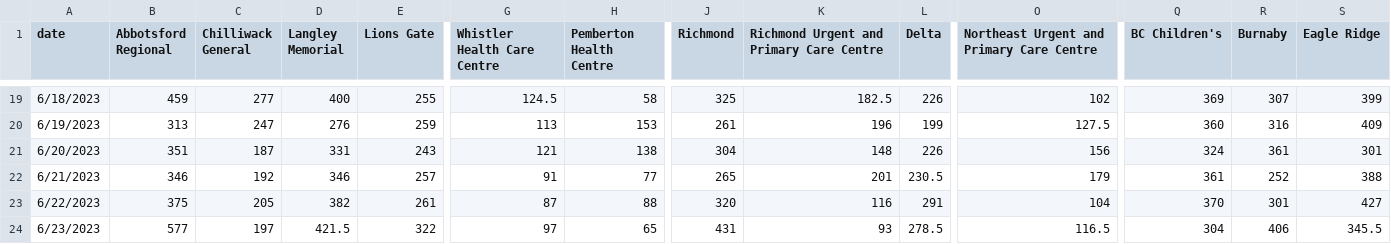
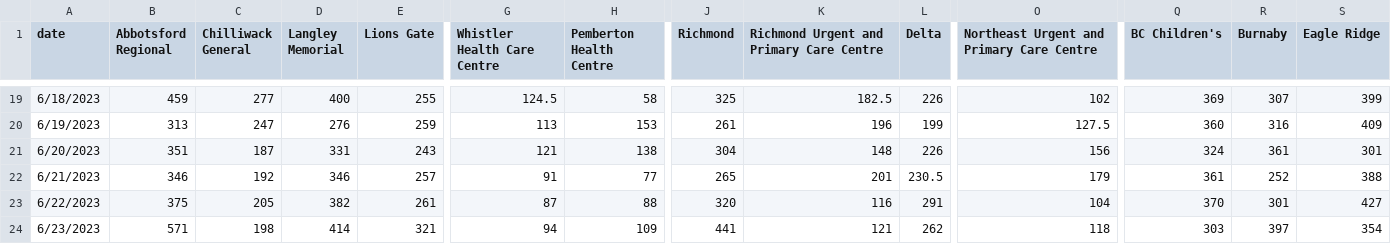
Before and after one commit to vs-postmedia/er-wait-time-scraper, a CSV file: data/daily-median-stays.csv, drawn as a sheet; only a part is shown, gaps mark what is left out; the diff covers the shown part only; the diff names each change by its address in the sheet, - before the commit and + after, or states it on an @@ line.

```diff
--- a/data/daily-median-stays.csv
+++ b/data/daily-median-stays.csv
-B24 (Abbotsford Regional): 577
+B24 (Abbotsford Regional): 571
-C24 (Chilliwack General): 197
+C24 (Chilliwack General): 198
-D24 (Langley Memorial): 421.5
+D24 (Langley Memorial): 414
-E24 (Lions Gate): 322
+E24 (Lions Gate): 321
-G24 (Whistler Health Care Centre): 97
+G24 (Whistler Health Care Centre): 94
-H24 (Pemberton Health Centre): 65
+H24 (Pemberton Health Centre): 109
-J24 (Richmond): 431
+J24 (Richmond): 441
-K24: 93
+K24: 121
-L24 (Delta): 278.5
+L24 (Delta): 262
-O24: 116.5
+O24: 118
-Q24 (BC Children's): 304
+Q24 (BC Children's): 303
-R24 (Burnaby): 406
+R24 (Burnaby): 397
-S24 (Eagle Ridge): 345.5
+S24 (Eagle Ridge): 354
```
Also changed, not shown: 6 edited cells elsewhere in this file, data/daily-median-waits.csv, data/data.csv, 1 other file.
